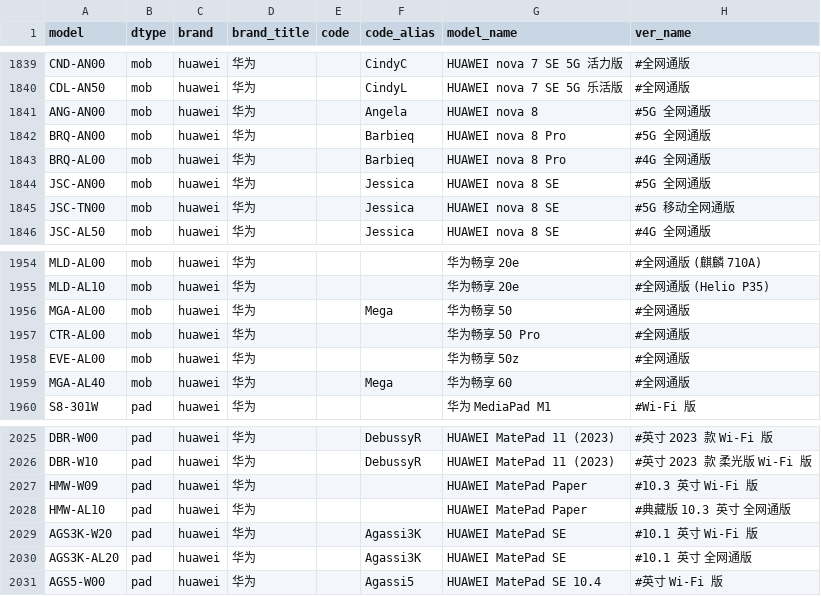
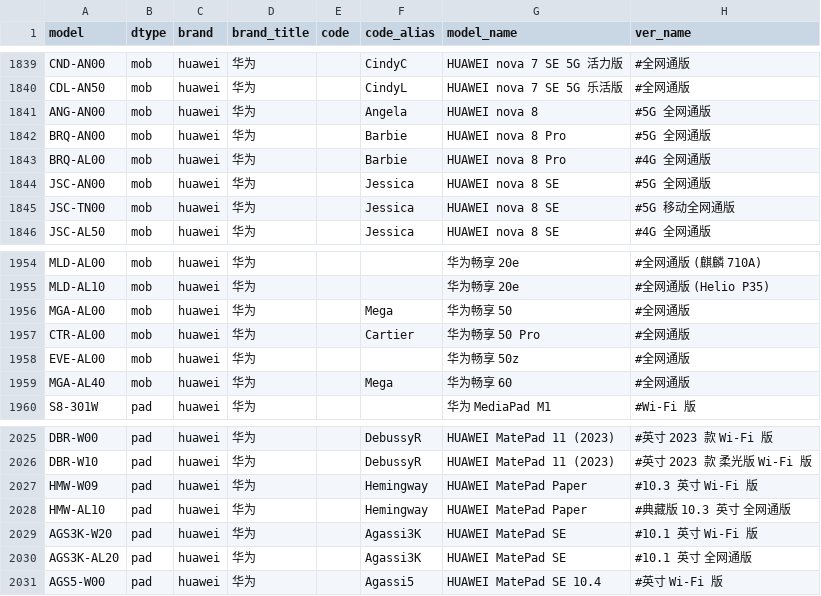
Before and after one commit to KHwang9883/MobileModels, a CSV file: scripts/models.csv, drawn as a sheet; only a part is shown, gaps mark what is left out.

```diff
--- a/scripts/models.csv
+++ b/scripts/models.csv
@@ -1841,4 +1841,4 @@ CDL-AN50,mob,huawei,华为,,CindyL,HUAWEI nova 7 SE 5G 乐活版,#全网通版
 ANG-AN00,mob,huawei,华为,,Angela,HUAWEI nova 8,#5G 全网通版
-BRQ-AN00,mob,huawei,华为,,Barbieq,HUAWEI nova 8 Pro,#5G 全网通版
-BRQ-AL00,mob,huawei,华为,,Barbieq,HUAWEI nova 8 Pro,#4G 全网通版
+BRQ-AN00,mob,huawei,华为,,Barbie,HUAWEI nova 8 Pro,#5G 全网通版
+BRQ-AL00,mob,huawei,华为,,Barbie,HUAWEI nova 8 Pro,#4G 全网通版
 JSC-AN00,mob,huawei,华为,,Jessica,HUAWEI nova 8 SE,#5G 全网通版
@@ -1956,3 +1956,3 @@ MLD-AL10,mob,huawei,华为,,,华为畅享 20e,#全网通版 (Helio P35)
 MGA-AL00,mob,huawei,华为,,Mega,华为畅享 50,#全网通版
-CTR-AL00,mob,huawei,华为,,,华为畅享 50 Pro,#全网通版
+CTR-AL00,mob,huawei,华为,,Cartier,华为畅享 50 Pro,#全网通版
 EVE-AL00,mob,huawei,华为,,,华为畅享 50z,#全网通版
@@ -2026,4 +2026,4 @@ DBR-W00,pad,huawei,华为,,DebussyR,HUAWEI MatePad 11 (2023),#英寸 2023 款 Wi
 DBR-W10,pad,huawei,华为,,DebussyR,HUAWEI MatePad 11 (2023),#英寸 2023 款 柔光版 Wi-Fi 版
-HMW-W09,pad,huawei,华为,,,HUAWEI MatePad Paper,#10.3 英寸 Wi-Fi 版
-HMW-AL10,pad,huawei,华为,,,HUAWEI MatePad Paper,#典藏版 10.3 英寸 全网通版
+HMW-W09,pad,huawei,华为,,Hemingway,HUAWEI MatePad Paper,#10.3 英寸 Wi-Fi 版
+HMW-AL10,pad,huawei,华为,,Hemingway,HUAWEI MatePad Paper,#典藏版 10.3 英寸 全网通版
 AGS3K-W20,pad,huawei,华为,,Agassi3K,HUAWEI MatePad SE,#10.1 英寸 Wi-Fi 版
```
Also changed, not shown: 1 other file.
